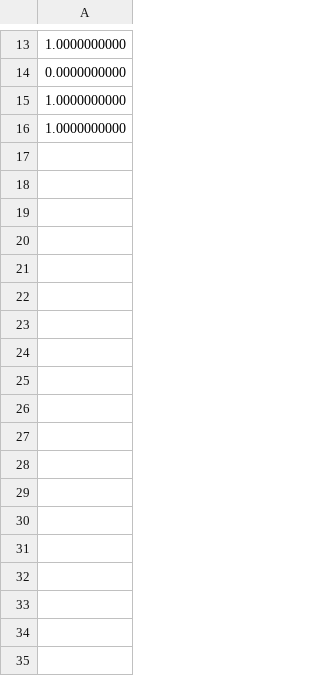
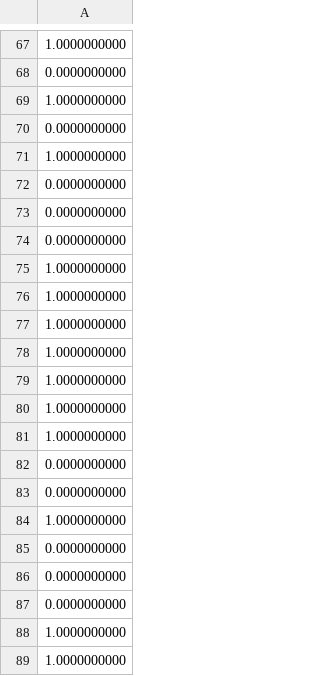
Before and after one commit to DavidByteBit/LogisticRegressionMPSPDZ, a CSV file: data/Alice/train_y_fold0.csv, drawn as a sheet; only a part is shown, gaps mark what is left out; the shorter side is filled out with more unchanged rows; the diff covers the shown part only; the diff names each change by its address in the sheet, - before the commit and + after, or states it on an @@ line.

```diff
--- a/data/Alice/train_y_fold0.csv
+++ b/data/Alice/train_y_fold0.csv
+row 70: 0.0000000000
+row 71: 1.0000000000
+row 72: 0.0000000000
+row 73: 0.0000000000
+row 74: 0.0000000000
+row 75: 1.0000000000
+row 76: 1.0000000000
+row 77: 1.0000000000
+row 78: 1.0000000000
+row 79: 1.0000000000
+row 80: 1.0000000000
+row 81: 1.0000000000
+row 82: 0.0000000000
+row 83: 0.0000000000
+row 84: 1.0000000000
+row 85: 0.0000000000
+row 86: 0.0000000000
+row 87: 0.0000000000
+row 88: 1.0000000000
+row 89: 1.0000000000
```
Also changed, not shown: 124 added rows elsewhere in this file, data/Alice/train_y_fold1.csv, data/Alice/train_y_fold2.csv, 34 other files.
